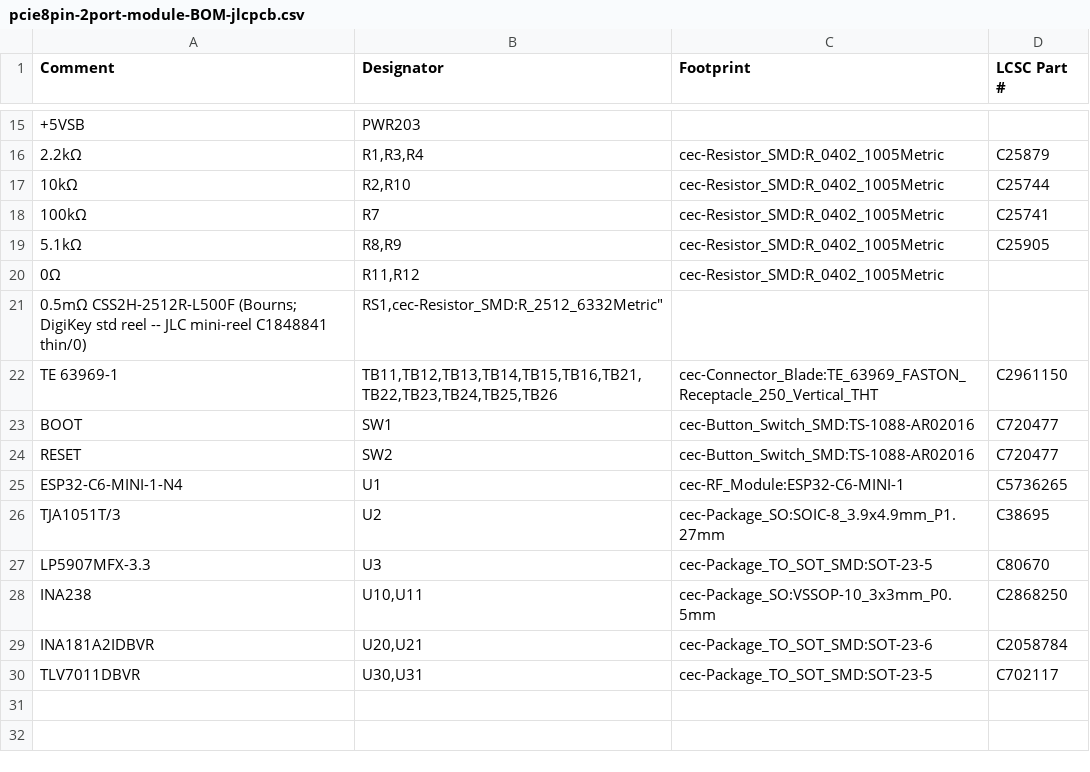
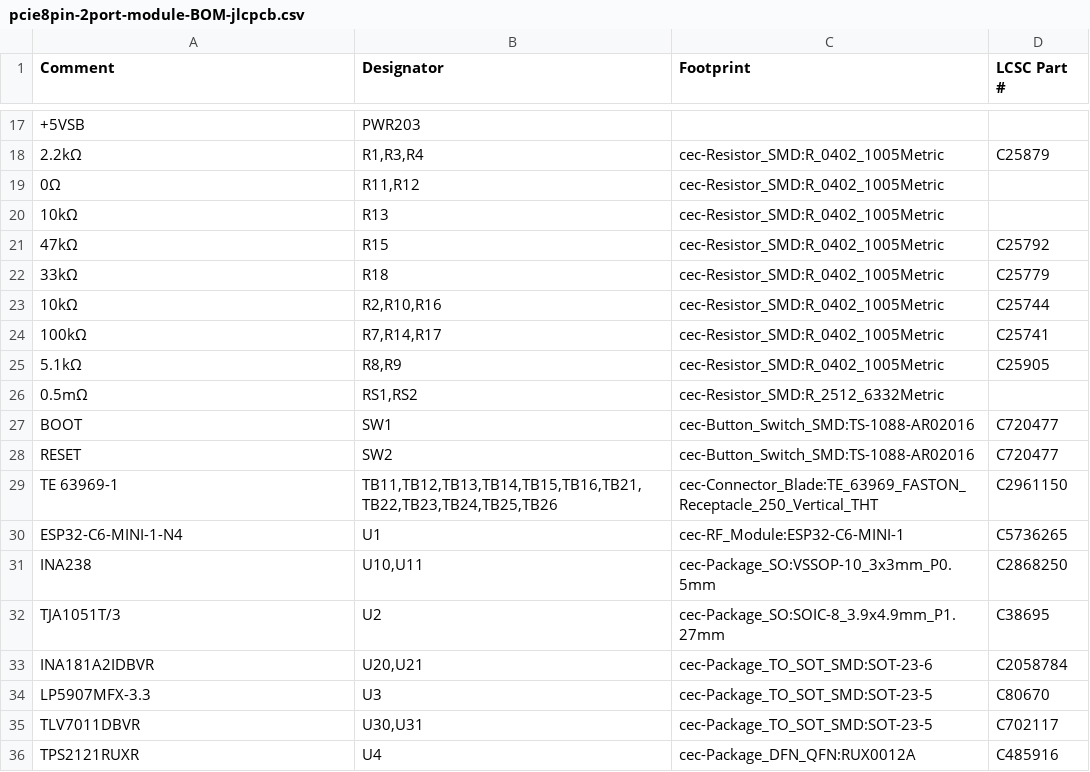
Before and after one commit to nathanfraske/CEC-Platform, a CSV file: beta/pcie-8pin-2port/bom/pcie8pin-2port-module-BOM-jlcpcb.csv, drawn as a sheet; only a part is shown, gaps mark what is left out; the diff covers the shown part only.

```diff
--- a/beta/pcie-8pin-2port/bom/pcie8pin-2port-module-BOM-jlcpcb.csv
+++ b/beta/pcie-8pin-2port/bom/pcie8pin-2port-module-BOM-jlcpcb.csv
@@ -16,15 +18,19 @@
 "2.2kΩ","R1,R3,R4","cec-Resistor_SMD:R_0402_1005Metric","C25879"
-"10kΩ","R2,R10","cec-Resistor_SMD:R_0402_1005Metric","C25744"
-"100kΩ","R7","cec-Resistor_SMD:R_0402_1005Metric","C25741"
+"0Ω","R11,R12","cec-Resistor_SMD:R_0402_1005Metric",""
+"10kΩ","R13","cec-Resistor_SMD:R_0402_1005Metric",""
+"47kΩ","R15","cec-Resistor_SMD:R_0402_1005Metric","C25792"
+"33kΩ","R18","cec-Resistor_SMD:R_0402_1005Metric","C25779"
+"10kΩ","R2,R10,R16","cec-Resistor_SMD:R_0402_1005Metric","C25744"
+"100kΩ","R7,R14,R17","cec-Resistor_SMD:R_0402_1005Metric","C25741"
 "5.1kΩ","R8,R9","cec-Resistor_SMD:R_0402_1005Metric","C25905"
-"0Ω","R11,R12","cec-Resistor_SMD:R_0402_1005Metric",""
-"0.5mΩ CSS2H-2512R-L500F (Bourns; DigiKey std reel -- JLC mini-reel C1848841 thin/0)","RS1,"cec-Resistor_SMD:R_2512_6332Metric",""
-"TE 63969-1","TB11,TB12,TB13,TB14,TB15,TB16,TB21,TB22,TB23,TB24,TB25,TB26","cec-Connector_Blade:TE_63969_FASTON_Receptacle_250_Vertical_THT","C2961150"
+"0.5mΩ","RS1,RS2","cec-Resistor_SMD:R_2512_6332Metric",""
 "BOOT","SW1","cec-Button_Switch_SMD:TS-1088-AR02016","C720477"
 "RESET","SW2","cec-Button_Switch_SMD:TS-1088-AR02016","C720477"
+"TE 63969-1","TB11,TB12,TB13,TB14,TB15,TB16,TB21,TB22,TB23,TB24,TB25,TB26","cec-Connector_Blade:TE_63969_FASTON_Receptacle_250_Vertical_THT","C2961150"
 "ESP32-C6-MINI-1-N4","U1","cec-RF_Module:ESP32-C6-MINI-1","C5736265"
+"INA238","U10,U11","cec-Package_SO:VSSOP-10_3x3mm_P0.5mm","C2868250"
 "TJA1051T/3","U2","cec-Package_SO:SOIC-8_3.9x4.9mm_P1.27mm","C38695"
+"INA181A2IDBVR","U20,U21","cec-Package_TO_SOT_SMD:SOT-23-6","C2058784"
 "LP5907MFX-3.3","U3","cec-Package_TO_SOT_SMD:SOT-23-5","C80670"
-"INA238","U10,U11","cec-Package_SO:VSSOP-10_3x3mm_P0.5mm","C2868250"
-"INA181A2IDBVR","U20,U21","cec-Package_TO_SOT_SMD:SOT-23-6","C2058784"
 "TLV7011DBVR","U30,U31","cec-Package_TO_SOT_SMD:SOT-23-5","C702117"
+"TPS2121RUXR","U4","cec-Package_DFN_QFN:RUX0012A","C485916"
```
Also changed, not shown: 3 added rows, 1 removed row and 2 edited cells elsewhere in this file, 6 other files.
